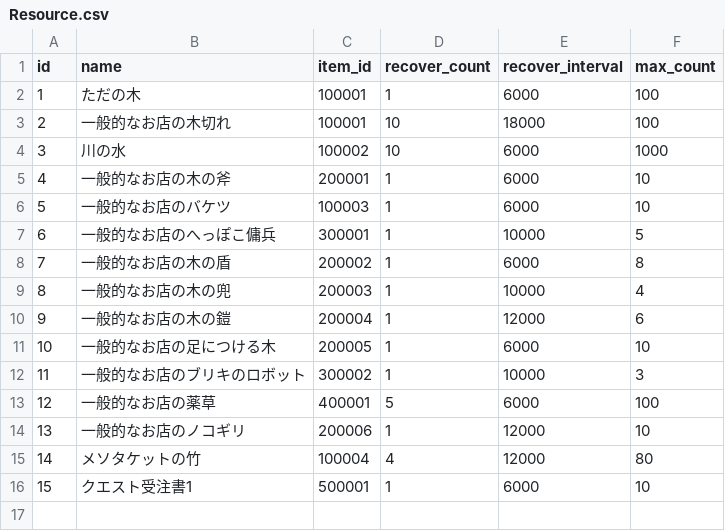
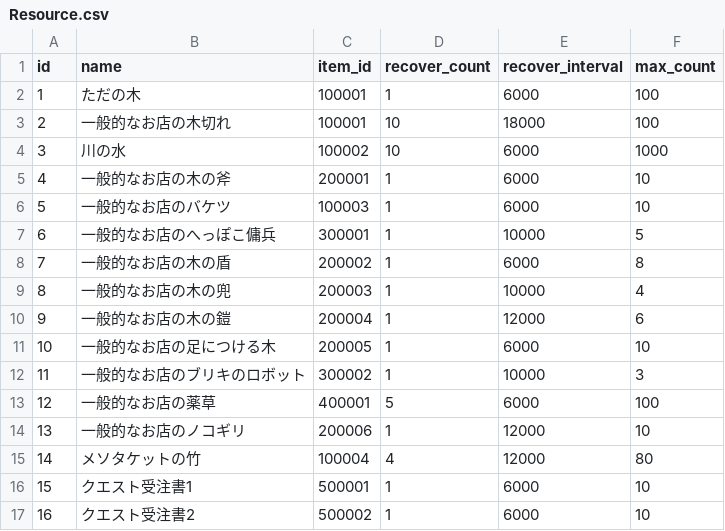
Before and after one commit to sukesan1984/agrarian, a CSV file: master/Resource.csv, drawn as a sheet; the diff names each change by its address in the sheet, - before the commit and + after, or states it on an @@ line.

```diff
--- a/master/Resource.csv
+++ b/master/Resource.csv
+row 17: 16 | クエスト受注書2 | 500002 | 1 | 6000 | 10
```
Also changed, not shown: master/Item.csv, 8 other files.
